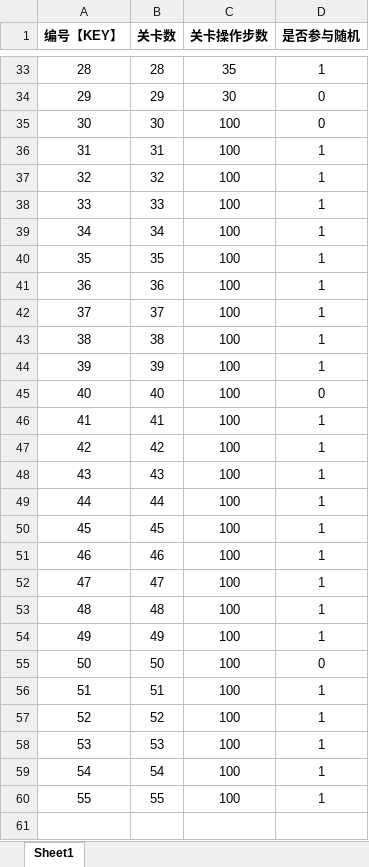
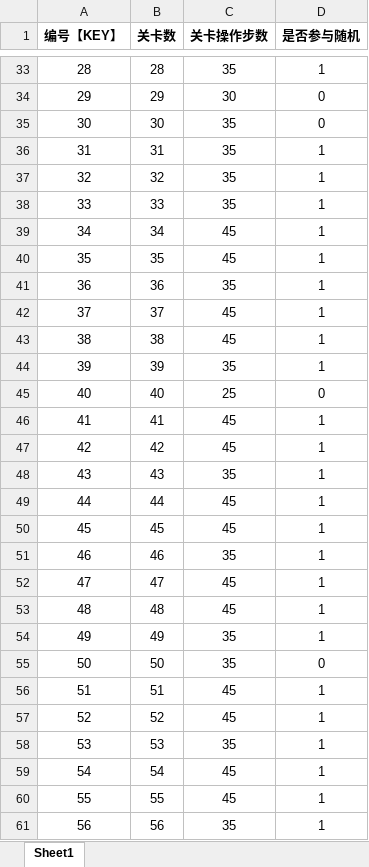
Before and after one commit to hot296652579/NutClassificationGame, an Excel workbook: excel/levels_config.xlsx, sheet Sheet1, drawn as a sheet; only a part is shown, gaps mark what is left out; values as stored, in another font and other column widths than the file's, no borders; the diff covers the shown part only; the diff names each change by its address in the sheet, - before the commit and + after, or states it on an @@ line.

```diff
--- a/excel/levels_config.xlsx (sheet Sheet1)
+++ b/excel/levels_config.xlsx (sheet Sheet1)
-C35:C38 (关卡操作步数): 100
+C35:C38 (关卡操作步数): 35
-C39:C40 (关卡操作步数): 100
+C39:C40 (关卡操作步数): 45
-C41 (关卡操作步数): 100
+C41 (关卡操作步数): 35
-C42:C43 (关卡操作步数): 100
+C42:C43 (关卡操作步数): 45
-C44 (关卡操作步数): 100
+C44 (关卡操作步数): 35
-C45 (关卡操作步数): 100
+C45 (关卡操作步数): 25
-C46:C47 (关卡操作步数): 100
+C46:C47 (关卡操作步数): 45
-C48 (关卡操作步数): 100
+C48 (关卡操作步数): 35
-C49:C50 (关卡操作步数): 100
+C49:C50 (关卡操作步数): 45
-C51 (关卡操作步数): 100
+C51 (关卡操作步数): 35
-C52:C53 (关卡操作步数): 100
+C52:C53 (关卡操作步数): 45
-C54:C55 (关卡操作步数): 100
+C54:C55 (关卡操作步数): 35
-C56:C57 (关卡操作步数): 100
+C56:C57 (关卡操作步数): 45
-C58 (关卡操作步数): 100
+C58 (关卡操作步数): 35
-C59:C60 (关卡操作步数): 100
+C59:C60 (关卡操作步数): 45
+row 61: 56 | 56 | 35 | 1
```
Also changed, not shown: 14 added rows and 1 edited cell elsewhere in this sheet, 34 other files.
